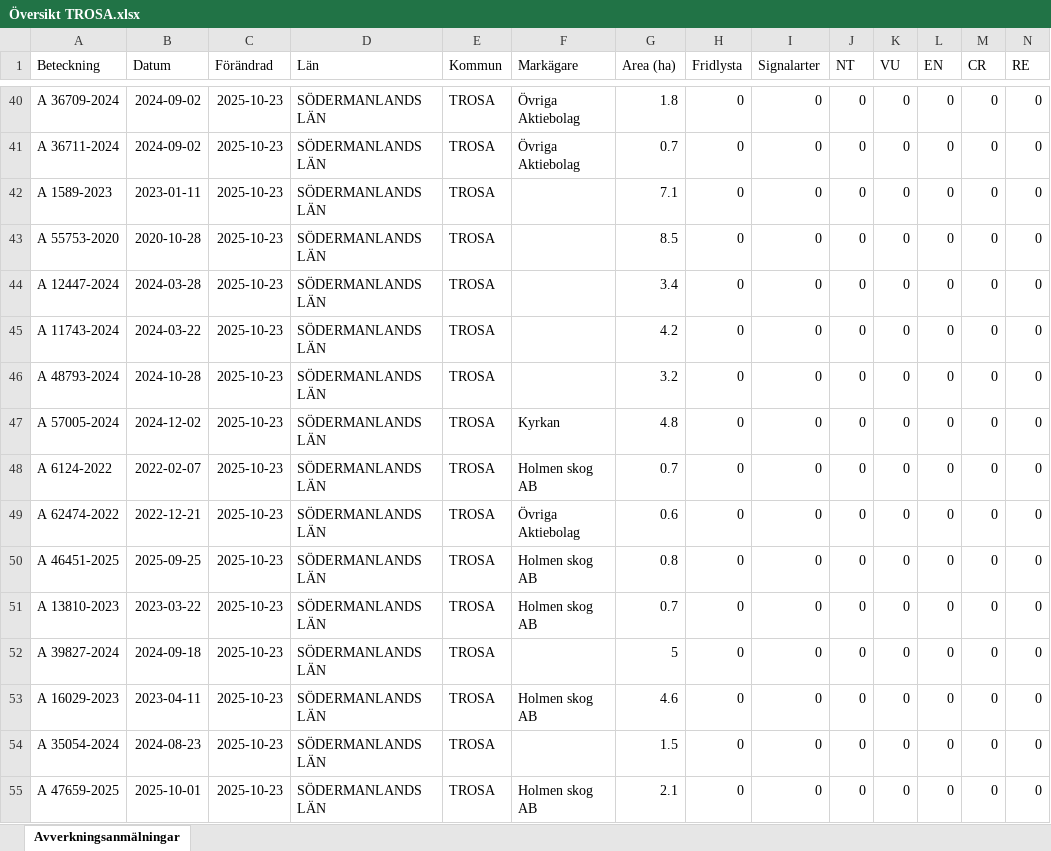
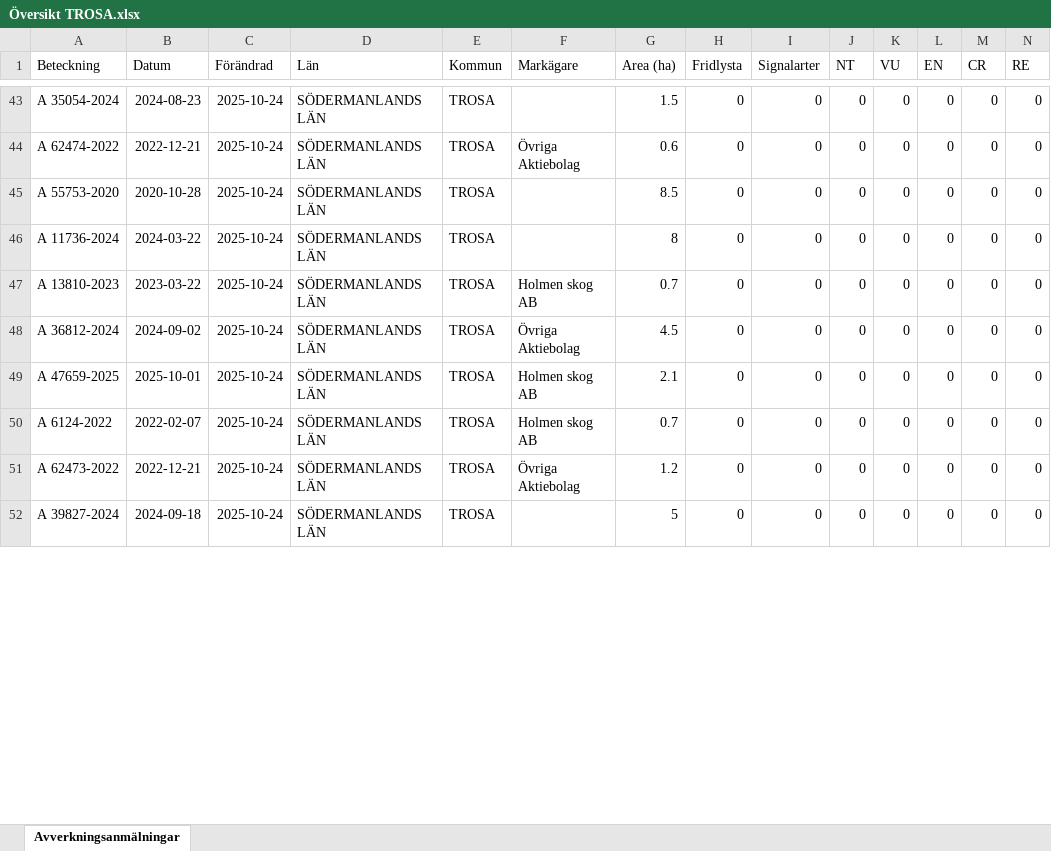
Before and after one commit to klasma/Logging_0488, an Excel workbook: Översikt TROSA.xlsx, sheet Avverkningsanmälningar, drawn as a sheet; only a part is shown, gaps mark what is left out; values as stored, in another font and other column widths than the file's, no borders; removed rows and columns are numbered as before the commit, all else as after; rows hold the shown columns only; the diff covers the shown part only; the diff names each change by its address in the sheet, - before the commit and + after, or states it on an @@ line.

```diff
--- a/Översikt TROSA.xlsx (sheet Avverkningsanmälningar)
+++ b/Översikt TROSA.xlsx (sheet Avverkningsanmälningar)
-A43 (Beteckning): A 36709-2024
+A43 (Beteckning): A 35054-2024
-B43 (Datum): 2024-09-02
+B43 (Datum): 2024-08-23
-C43:C44 (Förändrad): 2025-10-23
+C43:C44 (Förändrad): 2025-10-24
-F43 (Markägare): Övriga Aktiebolag
+F43 (Markägare): (empty)
-G43 (Area (ha)): 1.8
+G43 (Area (ha)): 1.5
-A44 (Beteckning): A 36711-2024
+A44 (Beteckning): A 62474-2022
-B44 (Datum): 2024-09-02
+B44 (Datum): 2022-12-21
-G44 (Area (ha)): 0.7
+G44 (Area (ha)): 0.6
-row 42: A 1589-2023 | 2023-01-11 | 2025-10-23 | SÖDERMANLANDS LÄN | TROSA |  | 7.1 | 0 | 0 | 0 | 0 | 0 | 0 | 0
-C45:C51 (Förändrad): 2025-10-23
+C45:C51 (Förändrad): 2025-10-24
-A46 (Beteckning): A 12447-2024
+A46 (Beteckning): A 11736-2024
-B46 (Datum): 2024-03-28
+B46 (Datum): 2024-03-22
-G46 (Area (ha)): 3.4
+G46 (Area (ha)): 8
-A47 (Beteckning): A 11743-2024
+A47 (Beteckning): A 13810-2023
-B47 (Datum): 2024-03-22
+B47 (Datum): 2023-03-22
-F47 (Markägare): (empty)
+F47 (Markägare): Holmen skog AB
-G47 (Area (ha)): 4.2
+G47 (Area (ha)): 0.7
-A48 (Beteckning): A 48793-2024
+A48 (Beteckning): A 36812-2024
-B48 (Datum): 2024-10-28
+B48 (Datum): 2024-09-02
-F48 (Markägare): (empty)
+F48 (Markägare): Övriga Aktiebolag
-G48 (Area (ha)): 3.2
+G48 (Area (ha)): 4.5
-A49 (Beteckning): A 57005-2024
+A49 (Beteckning): A 47659-2025
-B49 (Datum): 2024-12-02
+B49 (Datum): 2025-10-01
-F49 (Markägare): Kyrkan
+F49 (Markägare): Holmen skog AB
-G49 (Area (ha)): 4.8
+G49 (Area (ha)): 2.1
-A51 (Beteckning): A 62474-2022
+A51 (Beteckning): A 62473-2022
-G51 (Area (ha)): 0.6
+G51 (Area (ha)): 1.2
-row 50: A 46451-2025 | 2025-09-25 | 2025-10-23 | SÖDERMANLANDS LÄN | TROSA | Holmen skog AB | 0.8 | 0 | 0 | 0 | 0 | 0 | 0 | 0
-row 51: A 13810-2023 | 2023-03-22 | 2025-10-23 | SÖDERMANLANDS LÄN | TROSA | Holmen skog AB | 0.7 | 0 | 0 | 0 | 0 | 0 | 0 | 0
-C52 (Förändrad): 2025-10-23
+C52 (Förändrad): 2025-10-24
-row 53: A 16029-2023 | 2023-04-11 | 2025-10-23 | SÖDERMANLANDS LÄN | TROSA | Holmen skog AB | 4.6 | 0 | 0 | 0 | 0 | 0 | 0 | 0
-row 54: A 35054-2024 | 2024-08-23 | 2025-10-23 | SÖDERMANLANDS LÄN | TROSA |  | 1.5 | 0 | 0 | 0 | 0 | 0 | 0 | 0
-row 55: A 47659-2025 | 2025-10-01 | 2025-10-23 | SÖDERMANLANDS LÄN | TROSA | Holmen skog AB | 2.1 | 0 | 0 | 0 | 0 | 0 | 0 | 0
```
Also changed, not shown: 8 added rows, 2 removed rows and 146 edited cells elsewhere in this sheet, artfynd/A 11123-2023 artfynd.xlsx, artfynd/A 44253-2024 artfynd.xlsx, 49 other files.
